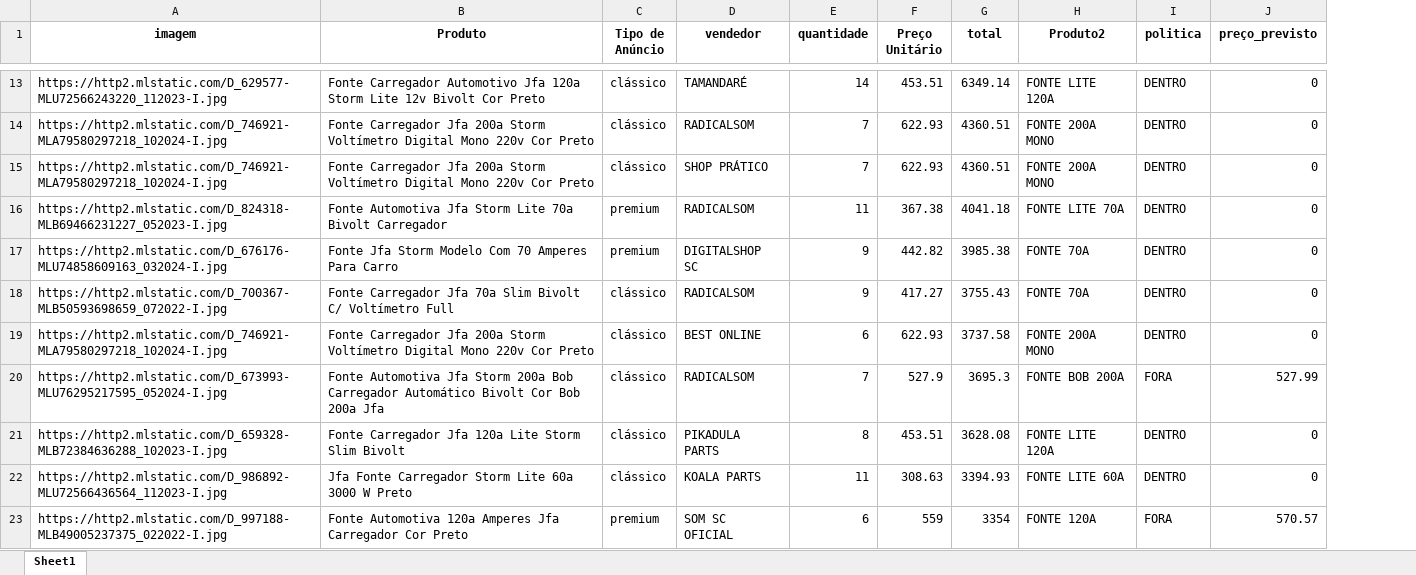
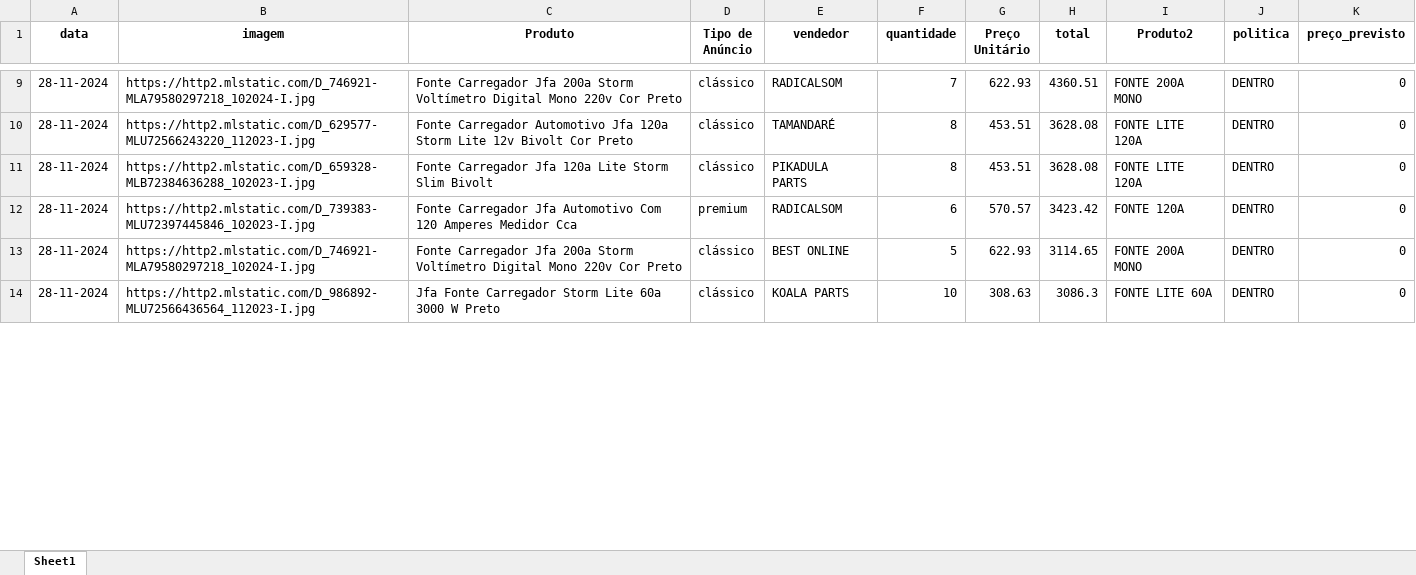
Before and after one commit to ArthurDuarte77/vendas-fora-politica, an Excel workbook: resultado.xlsx, sheet Sheet1, drawn as a sheet; only a part is shown, gaps mark what is left out; values as stored, in another font and other column widths than the file's, no borders; removed rows and columns are numbered as before the commit, all else as after; the diff covers the shown part only; the diff names each change by its address in the sheet, - before the commit and + after, or states it on an @@ line.

```diff
--- a/resultado.xlsx (sheet Sheet1)
+++ b/resultado.xlsx (sheet Sheet1)
+column A (data), row 9: 28-11-2024; row 11: 28-11-2024; row 14: 28-11-2024
-row 13: https://http2.mlstatic.com/D_629577-MLU72566243220_112023-I.jpg | Fonte Carregador Automotivo Jfa 120a Storm Lite 12v Bivolt Cor Preto | clássico | TAMANDARÉ | 14 | 453.51 | 6349.14 | FONTE LITE 120A | DENTRO | 0
-row 15: https://http2.mlstatic.com/D_746921-MLA79580297218_102024-I.jpg | Fonte Carregador Jfa 200a Storm Voltímetro Digital Mono 220v Cor Preto | clássico | SHOP PRÁTICO | 7 | 622.93 | 4360.51 | FONTE 200A MONO | DENTRO | 0
-row 16: https://http2.mlstatic.com/D_824318-MLB69466231227_052023-I.jpg | Fonte Automotiva Jfa Storm Lite 70a Bivolt Carregador | premium | RADICALSOM | 11 | 367.38 | 4041.18 | FONTE LITE 70A | DENTRO | 0
-row 17: https://http2.mlstatic.com/D_676176-MLU74858609163_032024-I.jpg | Fonte Jfa Storm Modelo Com 70 Amperes Para Carro | premium | DIGITALSHOP SC | 9 | 442.82 | 3985.38 | FONTE 70A | DENTRO | 0
-row 18: https://http2.mlstatic.com/D_700367-MLB50593698659_072022-I.jpg | Fonte Carregador Jfa 70a Slim Bivolt C/ Voltímetro Full | clássico | RADICALSOM | 9 | 417.27 | 3755.43 | FONTE 70A | DENTRO | 0
-row 19: https://http2.mlstatic.com/D_746921-MLA79580297218_102024-I.jpg | Fonte Carregador Jfa 200a Storm Voltímetro Digital Mono 220v Cor Preto | clássico | BEST ONLINE | 6 | 622.93 | 3737.58 | FONTE 200A MONO | DENTRO | 0
-row 20: https://http2.mlstatic.com/D_673993-MLU76295217595_052024-I.jpg | Fonte Automotiva Jfa Storm 200a Bob Carregador Automático Bivolt Cor Bob 200a Jfa | clássico | RADICALSOM | 7 | 527.9 | 3695.3 | FONTE BOB 200A | FORA | 527.99
+row 10: 28-11-2024 | https://http2.mlstatic.com/D_629577-MLU72566243220_112023-I.jpg | Fonte Carregador Automotivo Jfa 120a Storm Lite 12v Bivolt Cor Preto | clássico | TAMANDARÉ | 8 | 453.51 | 3628.08 | FONTE LITE 120A | DENTRO | 0
+row 12: 28-11-2024 | https://http2.mlstatic.com/D_739383-MLU72397445846_102023-I.jpg | Fonte Carregador Jfa Automotivo Com 120 Amperes Medidor Cca | premium | RADICALSOM | 6 | 570.57 | 3423.42 | FONTE 120A | DENTRO | 0
+row 13: 28-11-2024 | https://http2.mlstatic.com/D_746921-MLA79580297218_102024-I.jpg | Fonte Carregador Jfa 200a Storm Voltímetro Digital Mono 220v Cor Preto | clássico | BEST ONLINE | 5 | 622.93 | 3114.65 | FONTE 200A MONO | DENTRO | 0
-F14 (quantidade): 11
+F14 (quantidade): 10
-H14 (total): 3394.93
+H14 (total): 3086.3
-row 23: https://http2.mlstatic.com/D_997188-MLB49005237375_022022-I.jpg | Fonte Automotiva 120a Amperes Jfa Carregador Cor Preto | premium | SOM SC OFICIAL | 6 | 559 | 3354 | FONTE 120A | FORA | 570.57
```
Also changed, not shown: 47 added rows, 69 removed rows and 265 edited cells elsewhere in this sheet, items.xlsx, 4 other files.
